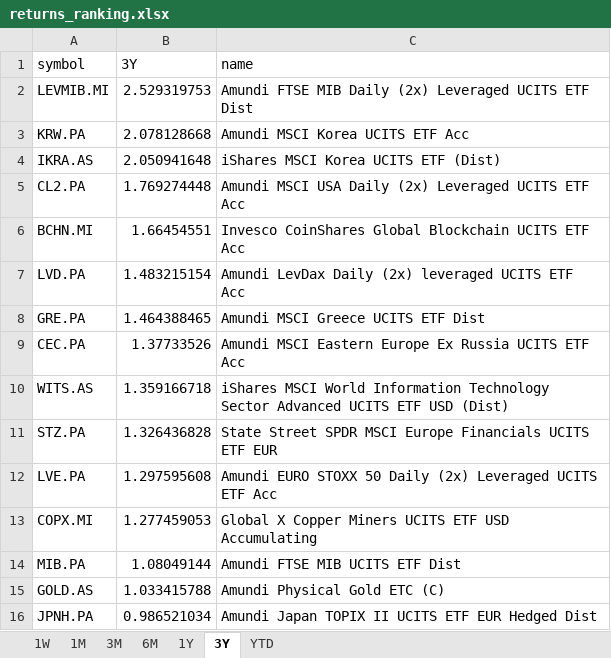
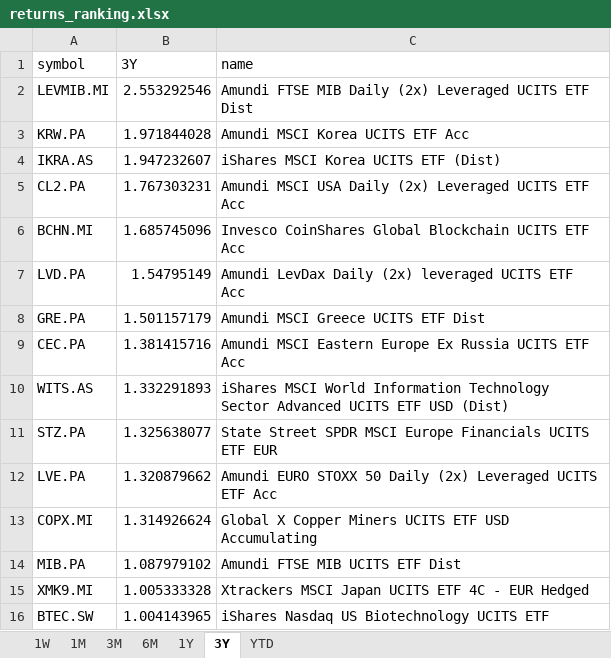
Before and after one commit to laceto/myfinance2, an Excel workbook: data/results/etf/returns_ranking.xlsx, sheet 3Y, drawn as a sheet; values as stored, in another font and other column widths than the file's, no borders; removed rows and columns are numbered as before the commit, all else as after; the diff names each change by its address in the sheet, - before the commit and + after, or states it on an @@ line.

```diff
--- a/data/results/etf/returns_ranking.xlsx (sheet 3Y)
+++ b/data/results/etf/returns_ranking.xlsx (sheet 3Y)
-B2 (3Y): 2.529319753
+B2 (3Y): 2.553292546
-B3 (3Y): 2.078128668
+B3 (3Y): 1.971844028
-B4 (3Y): 2.050941648
+B4 (3Y): 1.947232607
-B5 (3Y): 1.769274448
+B5 (3Y): 1.767303231
-B6 (3Y): 1.66454551
+B6 (3Y): 1.685745096
-B7 (3Y): 1.483215154
+B7 (3Y): 1.54795149
-B8 (3Y): 1.464388465
+B8 (3Y): 1.501157179
-B9 (3Y): 1.37733526
+B9 (3Y): 1.381415716
-B10 (3Y): 1.359166718
+B10 (3Y): 1.332291893
-B11 (3Y): 1.326436828
+B11 (3Y): 1.325638077
-B12 (3Y): 1.297595608
+B12 (3Y): 1.320879662
-B13 (3Y): 1.277459053
+B13 (3Y): 1.314926624
-B14 (3Y): 1.08049144
+B14 (3Y): 1.087979102
-row 15: GOLD.AS | 1.033415788 | Amundi Physical Gold ETC (C)
-row 16: JPNH.PA | 0.986521034 | Amundi Japan TOPIX II UCITS ETF EUR Hedged Dist
+row 15: XMK9.MI | 1.005333328 | Xtrackers MSCI Japan UCITS ETF 4C - EUR Hedged
+row 16: BTEC.SW | 1.004143965 | iShares Nasdaq US Biotechnology UCITS ETF
```
Also changed, not shown: sheet 1W, sheet 1M, sheet 3M, sheet 6M, sheet 1Y, sheet YTD, 2 other files.
